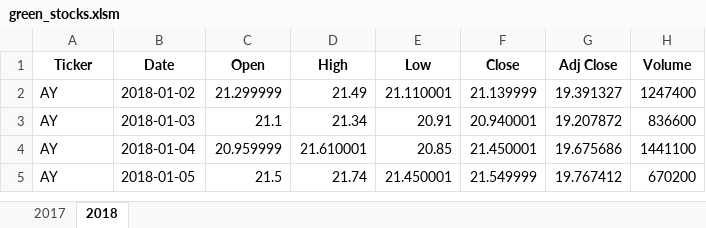
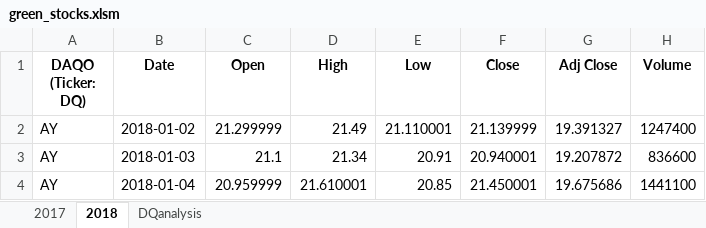
Before and after one commit to umar-aziz513/Stock-Analysis, an Excel workbook: green_stocks.xlsm, sheet 2018, drawn as a sheet; only a part is shown; the shorter side is filled out with more unchanged rows; values as stored, in another font and other column widths than the file's, no borders; the diff names each change by its address in the sheet, - before the commit and + after, or states it on an @@ line.

```diff
--- a/green_stocks.xlsm (sheet 2018)
+++ b/green_stocks.xlsm (sheet 2018)
+sheet tab: DQanalysis
-A1: Ticker
+A1: DAQO (Ticker: DQ)
```
